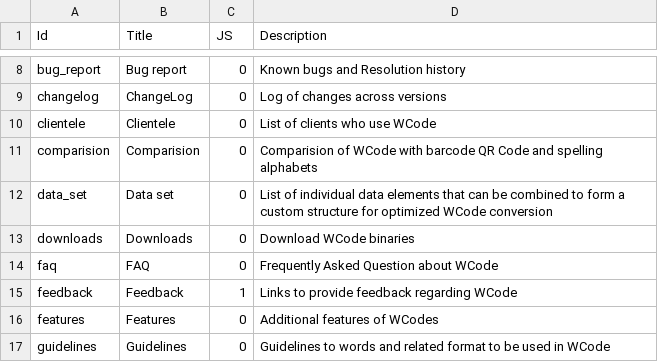
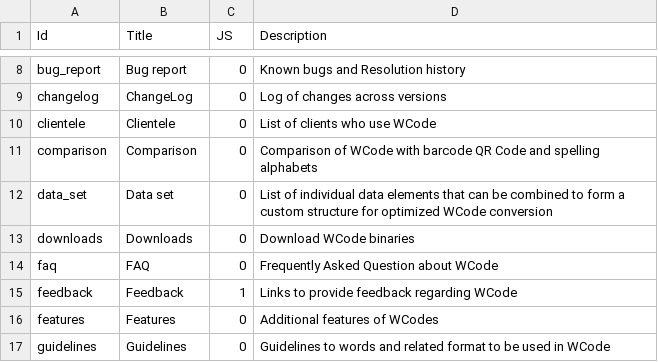
Before and after one commit to wcodes-org/wcode-web-site, a TSV file: Config/ID.tsv, drawn as a sheet; only a part is shown, gaps mark what is left out.

Commit message:
Comparison spelling

```diff
--- a/Config/ID.tsv
+++ b/Config/ID.tsv
@@ -10,3 +10,3 @@ changelog	ChangeLog	0	Log of changes across versions
 clientele	Clientele	0	List of clients who use WCode
-comparision	Comparision	0	Comparision of WCode with barcode QR Code and spelling alphabets
+comparison	Comparison	0	Comparison of WCode with barcode QR Code and spelling alphabets
 data_set	Data set	0	List of individual data elements that can be combined to form a custom structure for optimized WCode conversion
```
Also changed, not shown: 8 other files.
